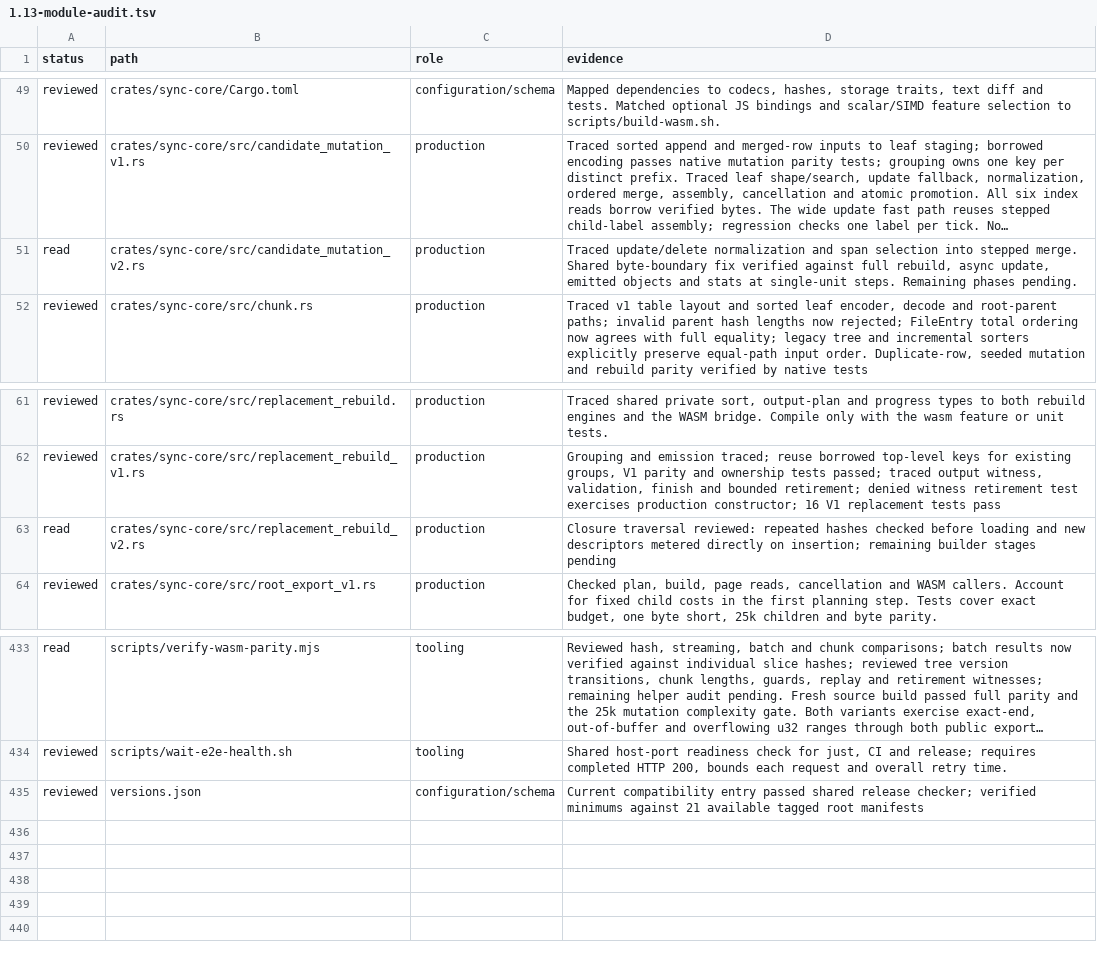
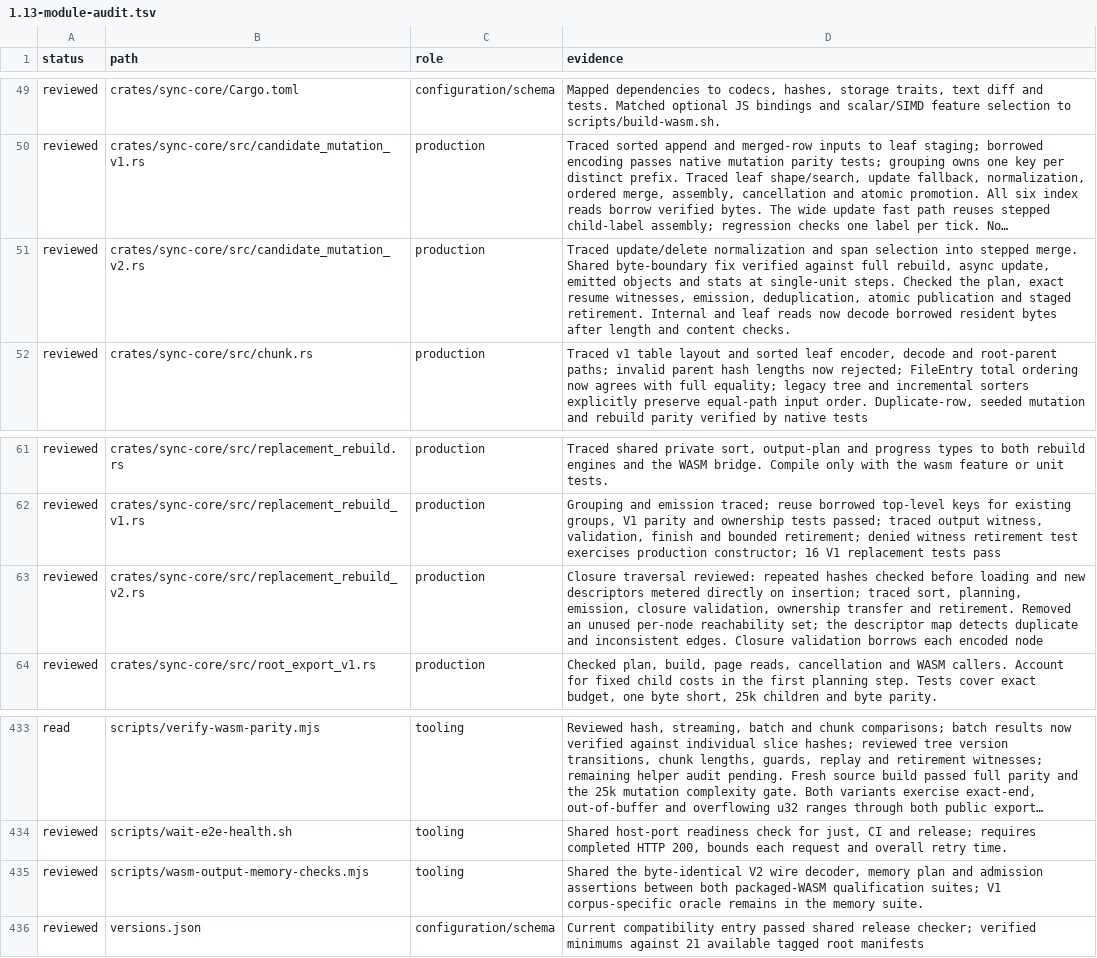
Before and after one commit to Savemech/obsetync, a TSV file: docs/1.13-module-audit.tsv, drawn as a sheet; only a part is shown, gaps mark what is left out; long unchanged cells end in …; the diff names each change by its address in the sheet, - before the commit and + after, or states it on an @@ line.

Commit message:
perf: remove redundant v2 reachability set and share WASM plan checks

```diff
--- a/docs/1.13-module-audit.tsv
+++ b/docs/1.13-module-audit.tsv
-A51 (status): read
+A51 (status): reviewed
-D51 (evidence): …single-unit steps. Remaining phases pending.
+D51 (evidence): …single-unit steps. Checked the plan, exact resume witnesses, emission, deduplication, atomic publication and staged retirement. Internal and leaf reads now decode borrowed resident bytes after length and content checks.
-A63 (status): read
+A63 (status): reviewed
-D63 (evidence): …on insertion; remaining builder stages pending
+D63 (evidence): …on insertion; traced sort, planning, emission, closure validation, ownership transfer and retirement. Removed an unused per-node reachability set; the descriptor map detects duplicate and inconsistent edges. Closure validation borrows each encoded node
+row 435: reviewed | scripts/wasm-output-memory-checks.mjs | tooling | Shared the byte-identical V2 wire decoder, memory plan and admission assertions between both packaged-WASM qualification suites; V1 corpus-specific oracle remains in the memory suite.
```
Also changed, not shown: 8 other files.
